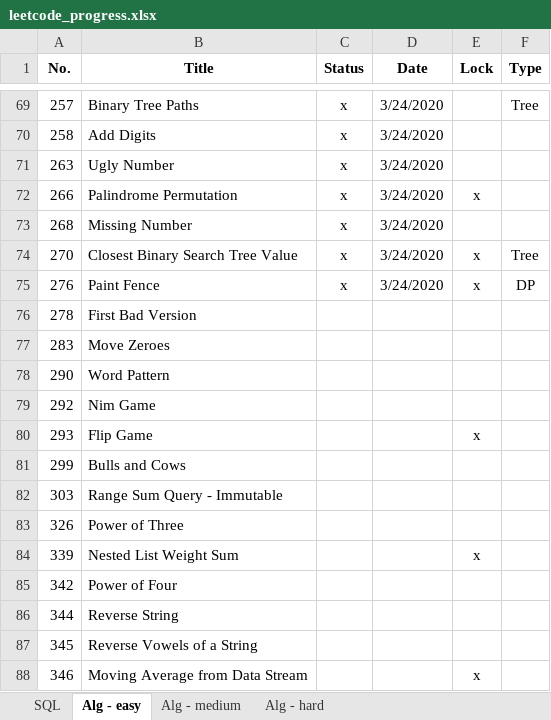
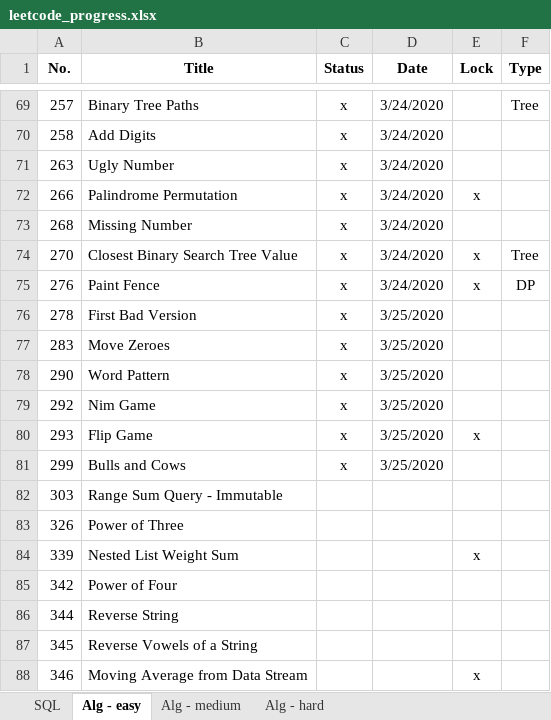
Before and after one commit to vwang0/Leetcode_Solutions, an Excel workbook: leetcode_progress.xlsx, sheet Alg - easy, drawn as a sheet; only a part is shown, gaps mark what is left out; values as stored, in another font and other column widths than the file's, no borders; the diff names each change by its address in the sheet, - before the commit and + after, or states it on an @@ line.

Commit message:
v20200325_6

```diff
--- a/leetcode_progress.xlsx (sheet Alg - easy)
+++ b/leetcode_progress.xlsx (sheet Alg - easy)
-C76:C81 (Status): (empty)
+C76:C81 (Status): x
-D76:D81 (Date): (empty)
+D76:D81 (Date): 3/25/2020
```
